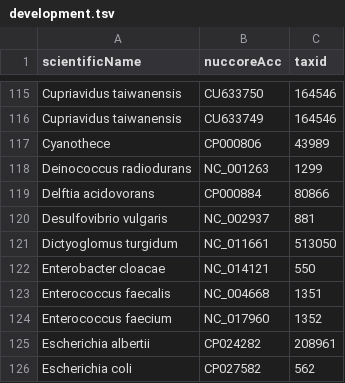
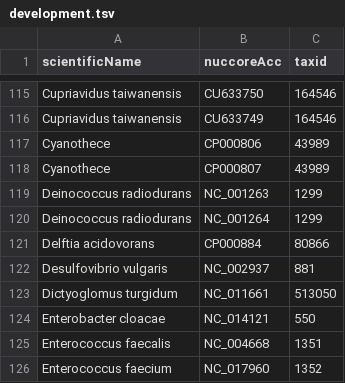
Before and after one commit to lskatz/Kalamari, a TSV file: src/development.tsv, drawn as a sheet; only a part is shown, gaps mark what is left out; the shorter side is filled out with more unchanged rows.

Commit message:
added chromosomes that I didn't realize I removed

```diff
--- a/src/development.tsv
+++ b/src/development.tsv
@@ -117,3 +117,5 @@ Cupriavidus taiwanensis	CU633749	164546
 Cyanothece	CP000806	43989
+Cyanothece	CP000807	43989
 Deinococcus radiodurans	NC_001263	1299
+Deinococcus radiodurans	NC_001264	1299
 Delftia acidovorans	CP000884	80866
```
